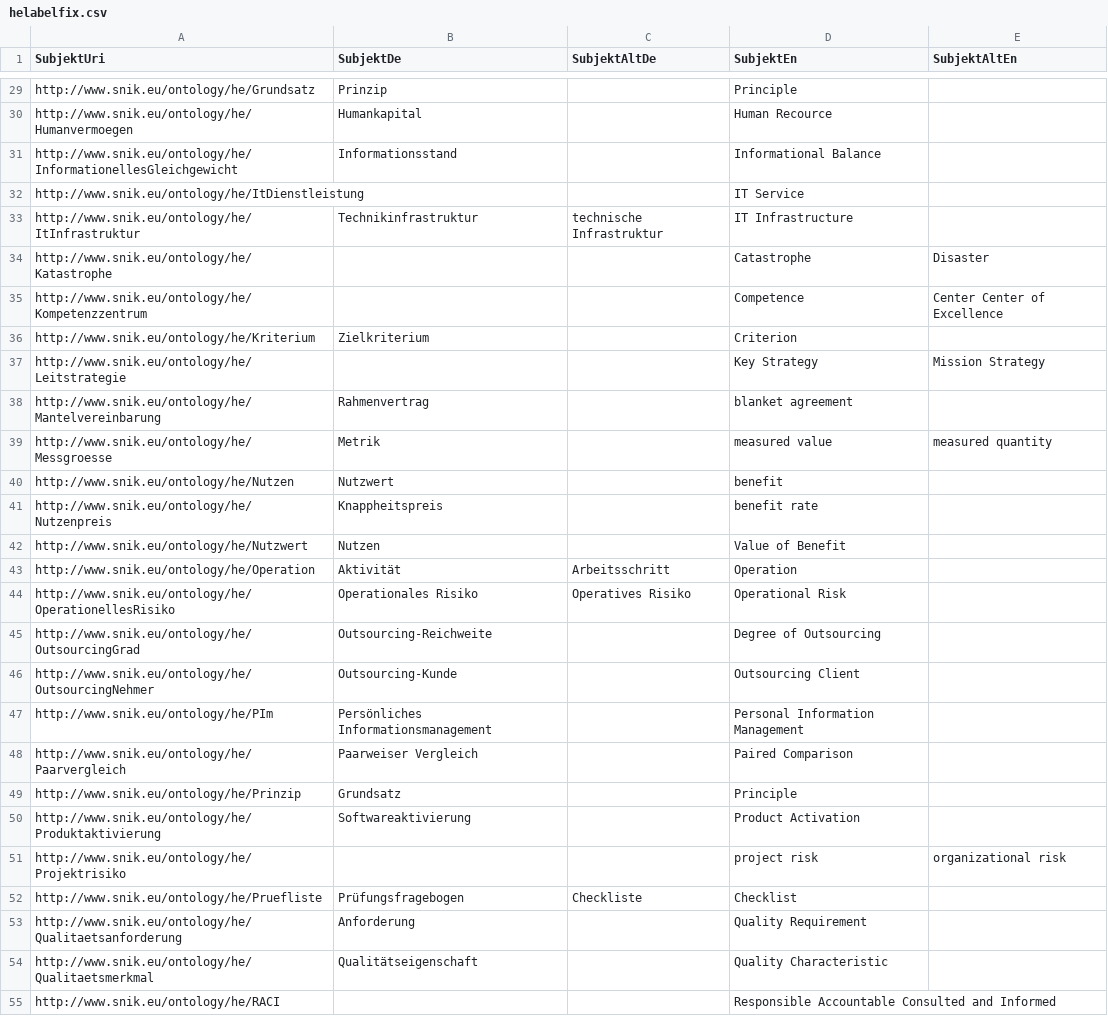
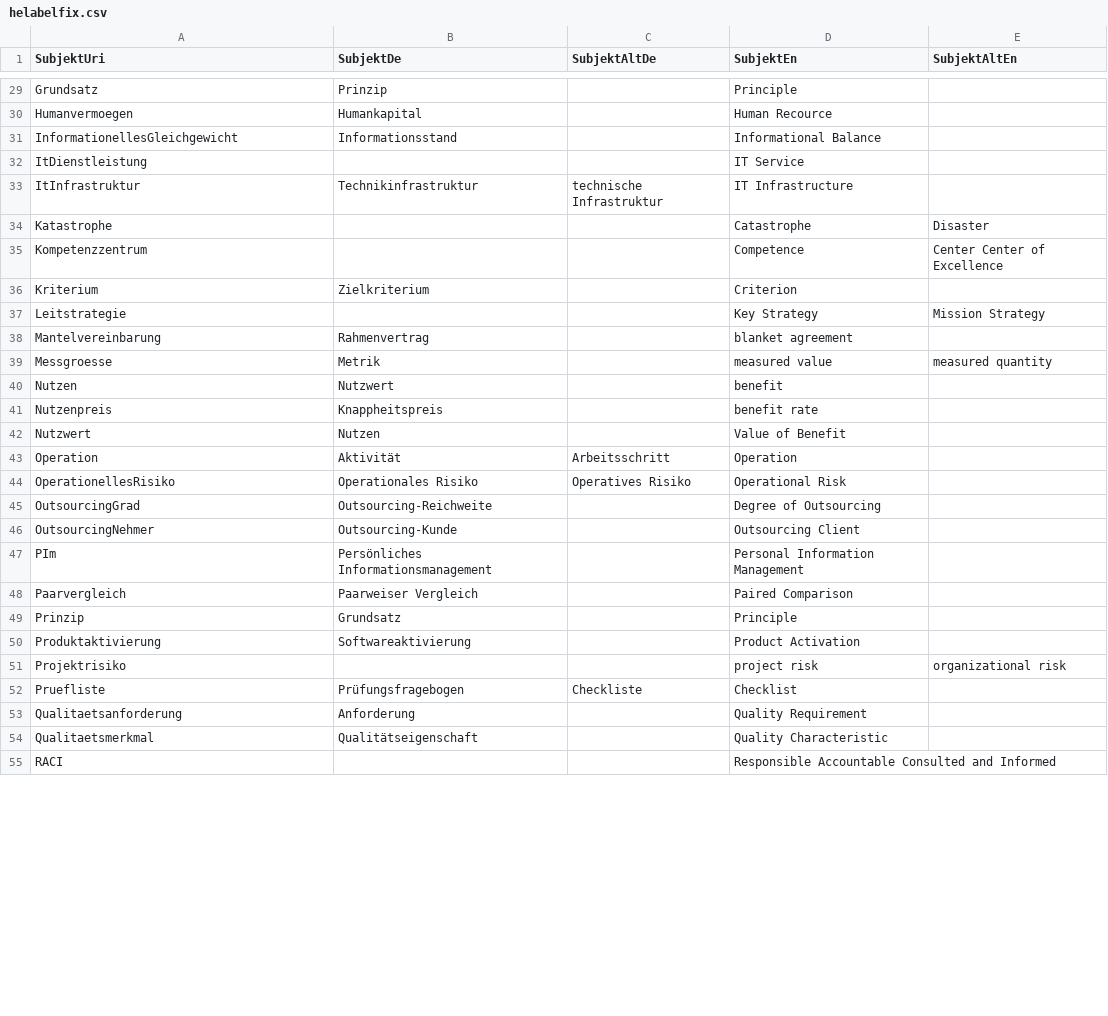
Before and after one commit to IMISE/snik-csv2rdf, a CSV file: he/helabelfix.csv, drawn as a sheet; only a part is shown, gaps mark what is left out; the diff covers the shown part only; the diff names each change by its address in the sheet, - before the commit and + after, or states it on an @@ line.

```diff
--- a/he/helabelfix.csv
+++ b/he/helabelfix.csv
-A29 (SubjektUri): http://www.snik.eu/ontology/he/Grundsatz
+A29 (SubjektUri): Grundsatz
-A30 (SubjektUri): http://www.snik.eu/ontology/he/Humanvermoegen
+A30 (SubjektUri): Humanvermoegen
-A31 (SubjektUri): http://www.snik.eu/ontology/he/InformationellesGleichgewicht
+A31 (SubjektUri): InformationellesGleichgewicht
-A32 (SubjektUri): http://www.snik.eu/ontology/he/ItDienstleistung
+A32 (SubjektUri): ItDienstleistung
-A33 (SubjektUri): http://www.snik.eu/ontology/he/ItInfrastruktur
+A33 (SubjektUri): ItInfrastruktur
-A34 (SubjektUri): http://www.snik.eu/ontology/he/Katastrophe
+A34 (SubjektUri): Katastrophe
-A35 (SubjektUri): http://www.snik.eu/ontology/he/Kompetenzzentrum
+A35 (SubjektUri): Kompetenzzentrum
-A36 (SubjektUri): http://www.snik.eu/ontology/he/Kriterium
+A36 (SubjektUri): Kriterium
-A37 (SubjektUri): http://www.snik.eu/ontology/he/Leitstrategie
+A37 (SubjektUri): Leitstrategie
-A38 (SubjektUri): http://www.snik.eu/ontology/he/Mantelvereinbarung
+A38 (SubjektUri): Mantelvereinbarung
-A39 (SubjektUri): http://www.snik.eu/ontology/he/Messgroesse
+A39 (SubjektUri): Messgroesse
-A40 (SubjektUri): http://www.snik.eu/ontology/he/Nutzen
+A40 (SubjektUri): Nutzen
-A41 (SubjektUri): http://www.snik.eu/ontology/he/Nutzenpreis
+A41 (SubjektUri): Nutzenpreis
-A42 (SubjektUri): http://www.snik.eu/ontology/he/Nutzwert
+A42 (SubjektUri): Nutzwert
-A43 (SubjektUri): http://www.snik.eu/ontology/he/Operation
+A43 (SubjektUri): Operation
-A44 (SubjektUri): http://www.snik.eu/ontology/he/OperationellesRisiko
+A44 (SubjektUri): OperationellesRisiko
-A45 (SubjektUri): http://www.snik.eu/ontology/he/OutsourcingGrad
+A45 (SubjektUri): OutsourcingGrad
-A46 (SubjektUri): http://www.snik.eu/ontology/he/OutsourcingNehmer
+A46 (SubjektUri): OutsourcingNehmer
-A47 (SubjektUri): http://www.snik.eu/ontology/he/PIm
+A47 (SubjektUri): PIm
-A48 (SubjektUri): http://www.snik.eu/ontology/he/Paarvergleich
+A48 (SubjektUri): Paarvergleich
-A49 (SubjektUri): http://www.snik.eu/ontology/he/Prinzip
+A49 (SubjektUri): Prinzip
-A50 (SubjektUri): http://www.snik.eu/ontology/he/Produktaktivierung
+A50 (SubjektUri): Produktaktivierung
-A51 (SubjektUri): http://www.snik.eu/ontology/he/Projektrisiko
+A51 (SubjektUri): Projektrisiko
-A52 (SubjektUri): http://www.snik.eu/ontology/he/Pruefliste
+A52 (SubjektUri): Pruefliste
-A53 (SubjektUri): http://www.snik.eu/ontology/he/Qualitaetsanforderung
+A53 (SubjektUri): Qualitaetsanforderung
-A54 (SubjektUri): http://www.snik.eu/ontology/he/Qualitaetsmerkmal
+A54 (SubjektUri): Qualitaetsmerkmal
-A55 (SubjektUri): http://www.snik.eu/ontology/he/RACI
+A55 (SubjektUri): RACI
```
Also changed, not shown: 64 edited cells elsewhere in this file.
